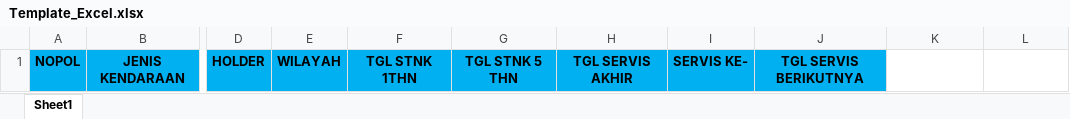
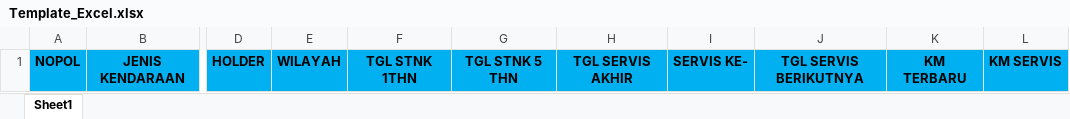
Before and after one commit to widilukman/wa_blast, an Excel workbook: assets/file/Template_Excel.xlsx, sheet Sheet1, drawn as a sheet; only a part is shown, gaps mark what is left out; values as stored, in another font and other column widths than the file's, no borders; the diff names each change by its address in the sheet, - before the commit and + after, or states it on an @@ line.

Commit message:
import excel sudah sesuai

```diff
--- a/assets/file/Template_Excel.xlsx (sheet Sheet1)
+++ b/assets/file/Template_Excel.xlsx (sheet Sheet1)
-K1: (empty)
+K1: KM TERBARU
-K1:L1 fill: none
+K1:L1 fill: #00B0F0
-L1: (empty)
+L1: KM SERVIS
```
Also changed, not shown: 1 other file.
